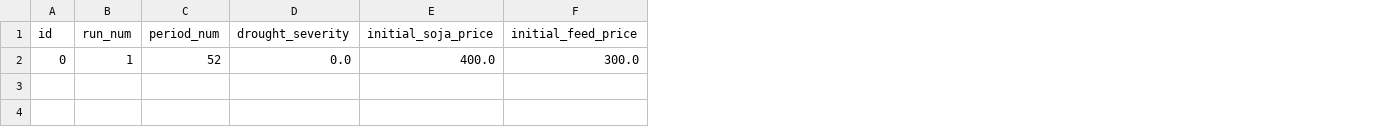
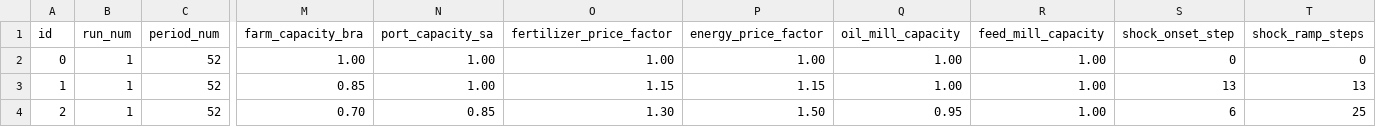
Before and after one commit to PROVIDER-Project/simenv, a CSV file: src/provider_simenv/data/input/SimulatorScenarios.csv, drawn as a sheet; only a part is shown, gaps mark what is left out; removed rows and columns are numbered as before the commit, all else as after; rows hold the shown columns only; the diff names each change by its address in the sheet, - before the commit and + after, or states it on an @@ line.

Commit message:
ADD: kg shock coeffitients integration

```diff
--- a/src/provider_simenv/data/input/SimulatorScenarios.csv
+++ b/src/provider_simenv/data/input/SimulatorScenarios.csv
-column D (drought_severity), row 2: 0.0
-column E (initial_soja_price), row 2: 400.0
-column F (initial_feed_price), row 2: 300.0
+column M (farm_capacity_bra), row 2: 1.00
+column N (port_capacity_sa), row 2: 1.00
+column O (fertilizer_price_factor), row 2: 1.00
+column P (energy_price_factor), row 2: 1.00
+column Q (oil_mill_capacity), row 2: 1.00
+column R (feed_mill_capacity), row 2: 1.00
+column S (shock_onset_step), row 2: 0
+column T (shock_ramp_steps), row 2: 0
+row 3: 1 | 1 | 52 | 0.85 | 1.00 | 1.15 | 1.15 | 1.00 | 1.00 | 13 | 13
+row 4: 2 | 1 | 52 | 0.70 | 0.85 | 1.30 | 1.50 | 0.95 | 1.00 | 6 | 25
```
Also changed, not shown: 5 other files.
